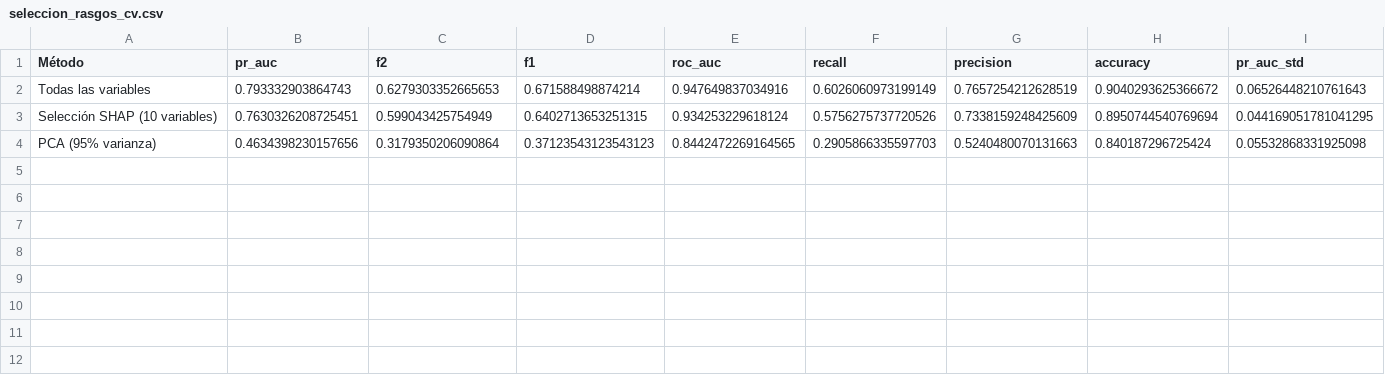
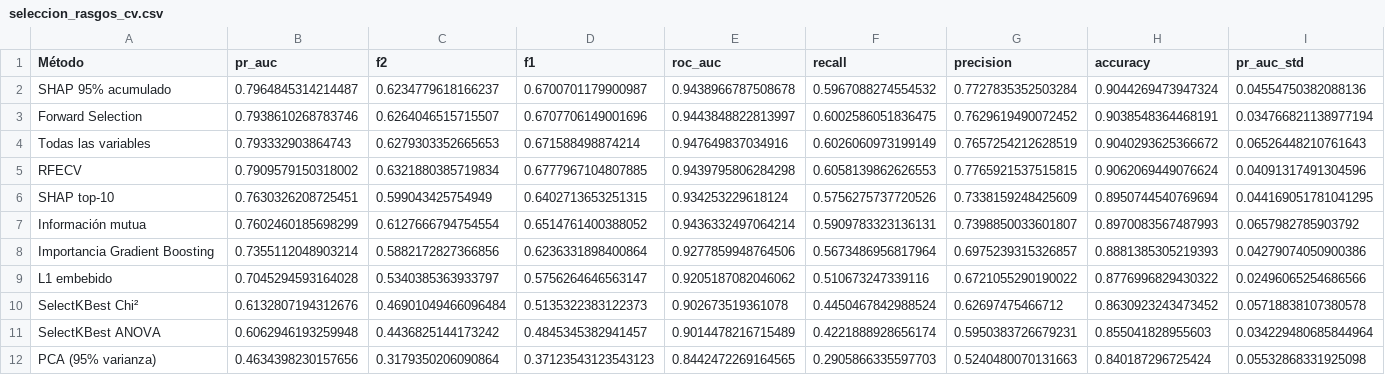
Before and after one commit to Gabrierh0h0/Rogelio, a CSV file: resultados/seleccion_rasgos_cv.csv, drawn as a sheet; only a part is shown; addresses are those after the commit; rows hold the shown columns only; the diff names each change by its address in the sheet, - before the commit and + after, or states it on an @@ line.

Commit message:
Comparación de métodos de selección de variables en el mejor de cada modelo
La sección 8.1 prueba SelectKBest ANOVA y Chi², información mutua, importancia de Gradient Boosting, L1, RFECV,
Forward Selection, SHAP top-10, SHAP 95% acumulado y PCA en los 12 modelos, con la regla de la desviación; la 8.2
muestra la comparación del ganador (Gradient Boosting, que conserva sus 18 variables). Las matrices de confusión de
cada modelo son más pequeñas y el visor ya no estira las gráficas.

```diff
--- a/resultados/seleccion_rasgos_cv.csv
+++ b/resultados/seleccion_rasgos_cv.csv
+row 2: SHAP 95% acumulado | 0.7964845314214487 | 0.6234779618166237 | 0.6700701179900987 | 0.9438966787508678 | 0.5967088274554532 | 0.7727835352503284 | 0.9044269473947324 | 0.04554750382088136
+row 3: Forward Selection | 0.7938610268783746 | 0.6264046515715507 | 0.6707706149001696 | 0.9443848822813997 | 0.6002586051836475 | 0.7629619490072452 | 0.9038548364468191 | 0.034766821138977194
+row 5: RFECV | 0.7909579150318002 | 0.6321880385719834 | 0.6777967104807885 | 0.9439795806284298 | 0.6058139862626553 | 0.7765921537515815 | 0.9062069449076624 | 0.04091317491304596
-A6 (Método): Selección SHAP (10 variables)
+A6 (Método): SHAP top-10
+row 7: Información mutua | 0.7602460185698299 | 0.6127666794754554 | 0.6514761400388052 | 0.9436332497064214 | 0.5909783323136131 | 0.7398850033601807 | 0.8970083567487993 | 0.0657982785903792
+row 8: Importancia Gradient Boosting | 0.7355112048903214 | 0.5882172827366856 | 0.6236331898400864 | 0.9277859948764506 | 0.5673486956817964 | 0.6975239315326857 | 0.8881385305219393 | 0.04279074050900386
+row 9: L1 embebido | 0.7045294593164028 | 0.5340385363933797 | 0.5756264646563147 | 0.9205187082046062 | 0.510673247339116 | 0.6721055290190022 | 0.8776996829430322 | 0.02496065254686566
+row 10: SelectKBest Chi² | 0.6132807194312676 | 0.46901049466096484 | 0.5135322383122373 | 0.902673519361078 | 0.4450467842988524 | 0.62697475466712 | 0.8630923243473452 | 0.05718838107380578
+row 11: SelectKBest ANOVA | 0.6062946193259948 | 0.4436825144173242 | 0.4845345382941457 | 0.9014478216715489 | 0.4221888928656174 | 0.5950383726679231 | 0.855041828955603 | 0.034229480685844964
```
Also changed, not shown: 8 other files.
